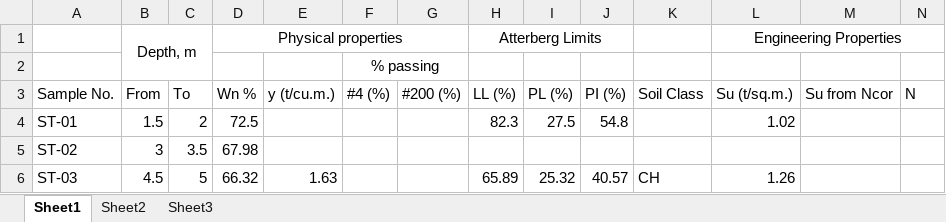
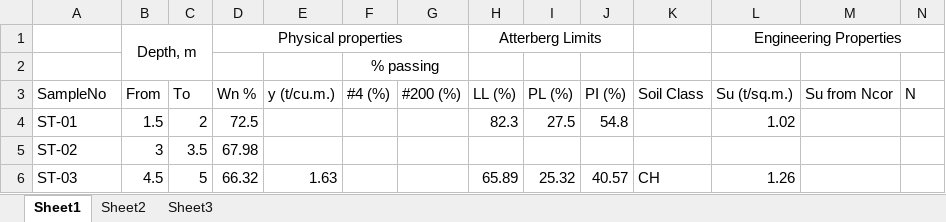
Before and after one commit to sanan2005/job-train, an Excel workbook: boringlog.xlsx, sheet Sheet1, drawn as a sheet; only a part is shown; values as stored, in another font and other column widths than the file's, no borders; the diff names each change by its address in the sheet, - before the commit and + after, or states it on an @@ line.

Commit message:
Add files via upload

```diff
--- a/boringlog.xlsx (sheet Sheet1)
+++ b/boringlog.xlsx (sheet Sheet1)
-A3: Sample No.
+A3: SampleNo
```
